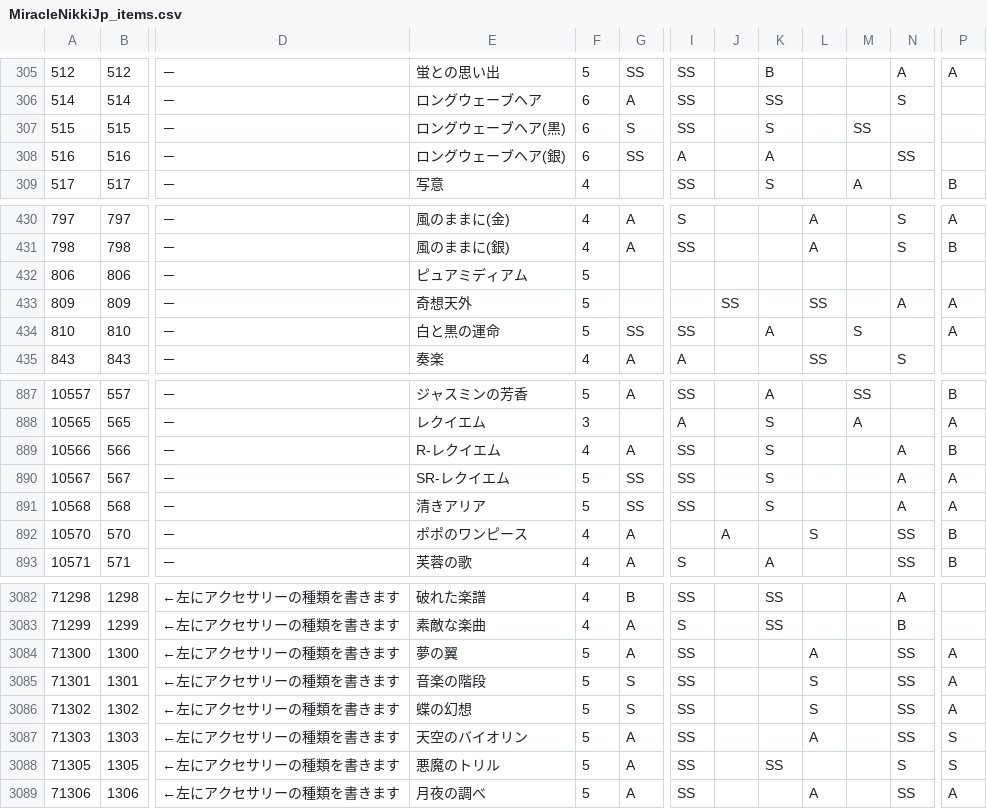
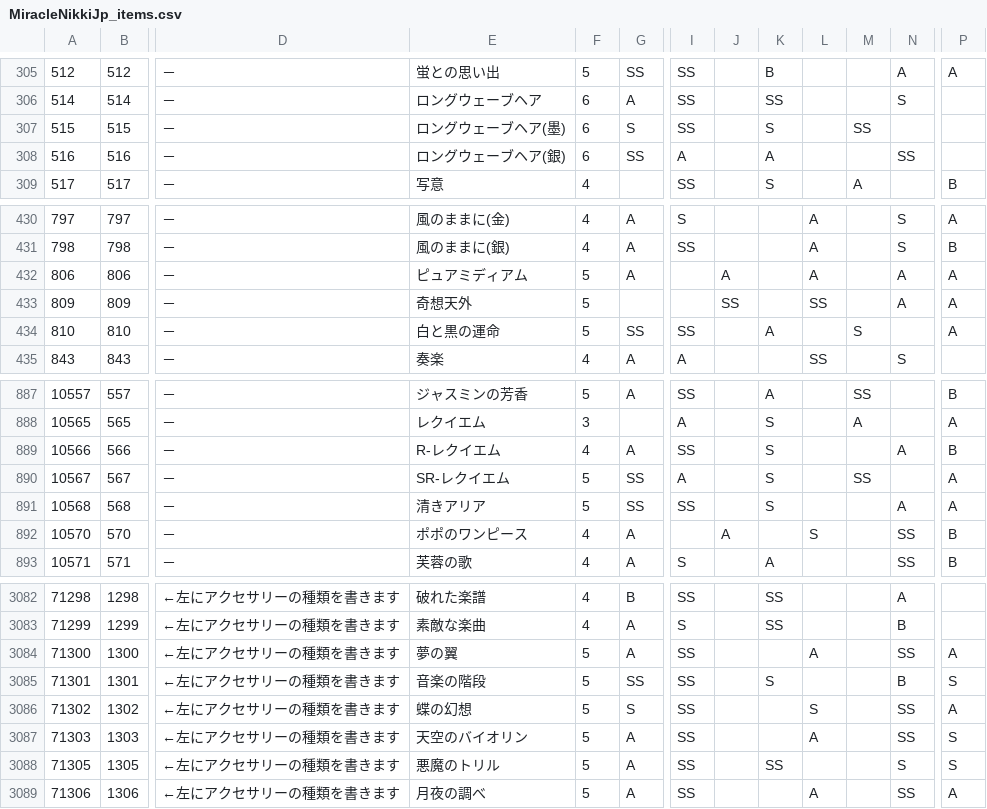
Before and after one commit to koala31/MiracleNikkiJp_items, a CSV file: MiracleNikkiJp_items.csv, drawn as a sheet; only a part is shown, gaps mark what is left out; the diff names each change by its address in the sheet, - before the commit and + after, or states it on an @@ line.

Commit message:
修正と属性値の追加

```diff
--- a/MiracleNikkiJp_items.csv
+++ b/MiracleNikkiJp_items.csv
-E307: ロングウェーブヘア(黒)
+E307: ロングウェーブヘア(墨)
-G432: (empty)
+G432: A
-J432: (empty)
+J432: A
-L432: (empty)
+L432: A
-N432: (empty)
+N432: A
-P432: (empty)
+P432: A
-I890: SS
+I890: A
-M890: (empty)
+M890: SS
-N890: A
+N890: (empty)
-G3085: S
+G3085: SS
-K3085: (empty)
+K3085: S
-L3085: S
+L3085: (empty)
-N3085: SS
+N3085: B
-P3085: A
+P3085: S
```
